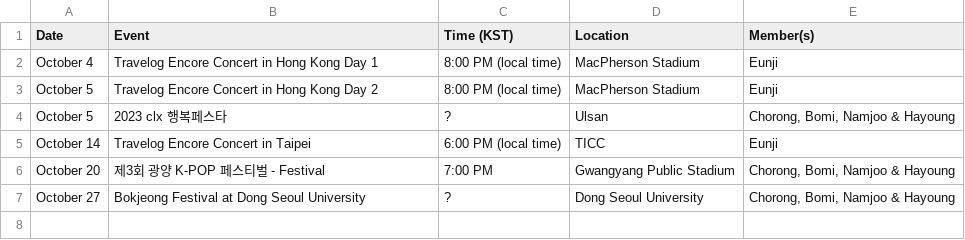
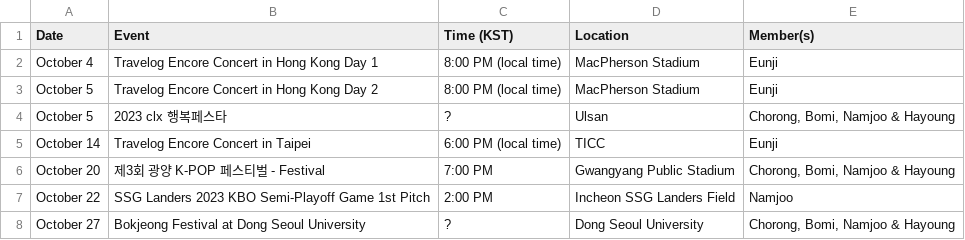
Before and after one commit to lazypandasite/mkdocs-lazypandasite, a CSV file: docs/apink_schedule/current_data.csv, drawn as a sheet.

Commit message:
Oct 22 schedule

```diff
--- a/docs/apink_schedule/current_data.csv
+++ b/docs/apink_schedule/current_data.csv
@@ -6,2 +6,3 @@ October 14,Travelog Encore Concert in Taipei,6:00 PM (local time),TICC,Eunji
 October 20,제3회 광양 K-POP 페스티벌 - Festival,7:00 PM,Gwangyang Public Stadium,"Chorong, Bomi, Namjoo & Hayoung"
+October 22,SSG Landers 2023 KBO Semi-Playoff Game 1st Pitch,2:00 PM,Incheon SSG Landers Field,Namjoo
 October 27,Bokjeong Festival at Dong Seoul University,?,Dong Seoul University,"Chorong, Bomi, Namjoo & Hayoung"
```
Also changed, not shown: 2 other files.
